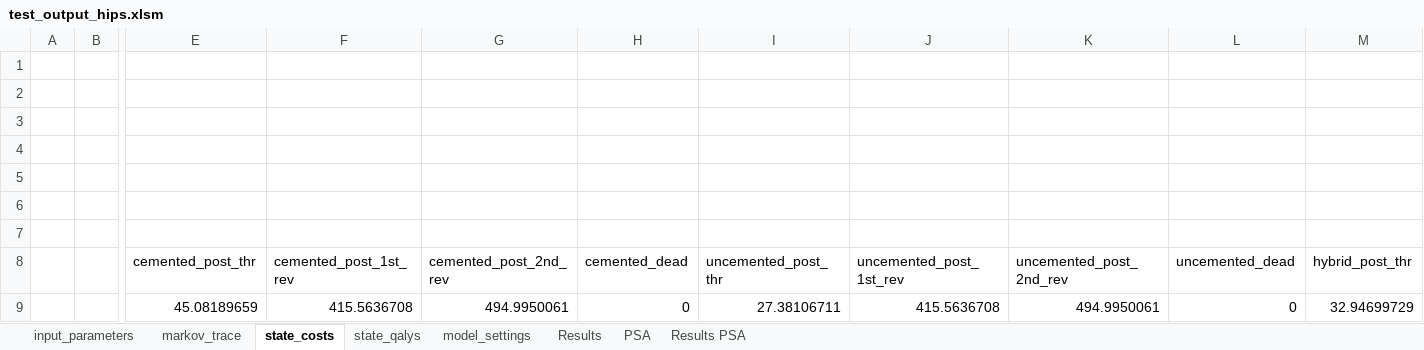
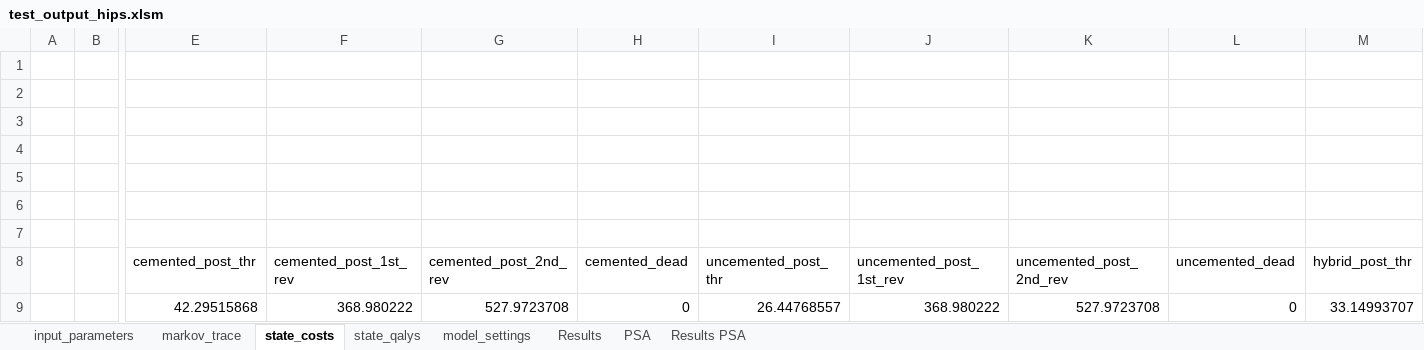
Before and after one commit to Bogdasayen/R-to-Excel-POC, an Excel workbook: output/test_output_hips.xlsm, sheet state_costs, drawn as a sheet; only a part is shown, gaps mark what is left out; values as stored, in another font and other column widths than the file's, no borders; removed rows and columns are numbered as before the commit, all else as after; rows hold the shown columns only; the diff names each change by its address in the sheet, - before the commit and + after, or states it on an @@ line.

```diff
--- a/output/test_output_hips.xlsm (sheet state_costs)
+++ b/output/test_output_hips.xlsm (sheet state_costs)
-row 9:  |  | 45.08189659 | 415.5636708 | 494.9950061 | 0 | 27.38106711 | 415.5636708 | 494.9950061 | 0 | 32.94699729
+row 9:  |  | 42.29515868 | 368.980222 | 527.9723708 | 0 | 26.44768557 | 368.980222 | 527.9723708 | 0 | 33.14993707
```
Also changed, not shown: sheet PSA, sheet markov_trace, sheet Results, sheet Results PSA, sheet state_qalys, sheet input_parameters, charts or pictures.
